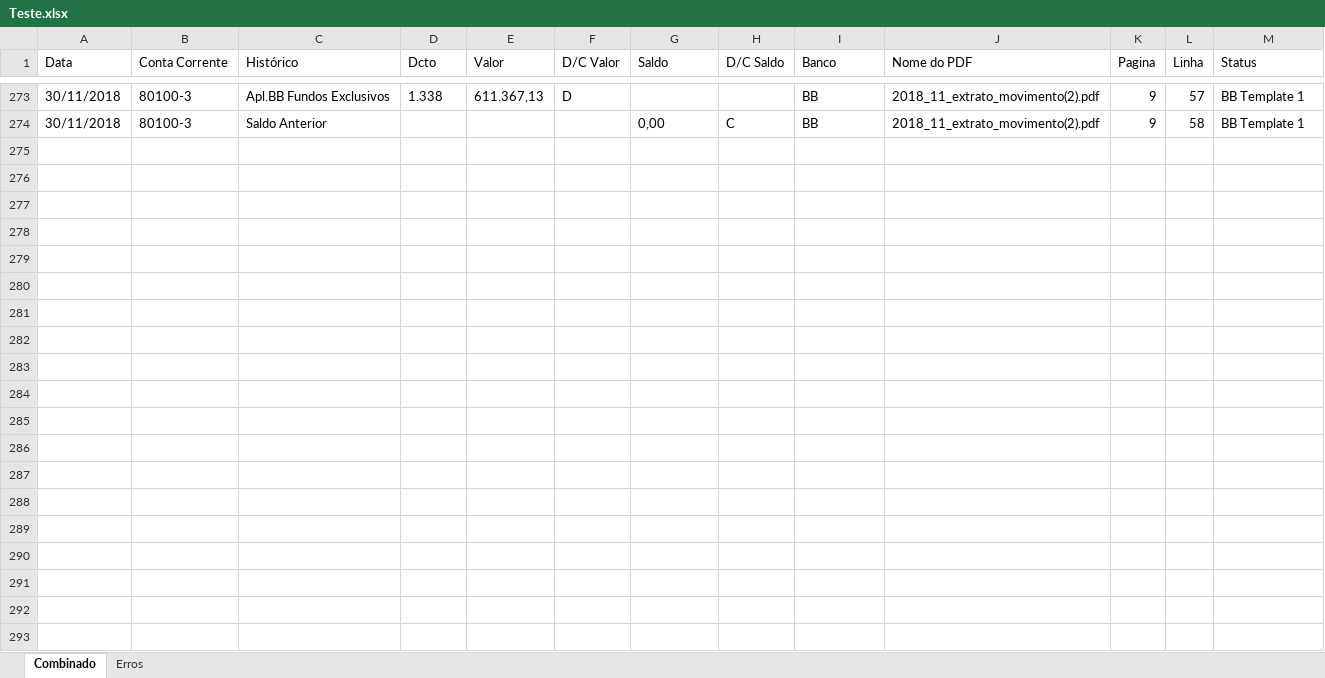
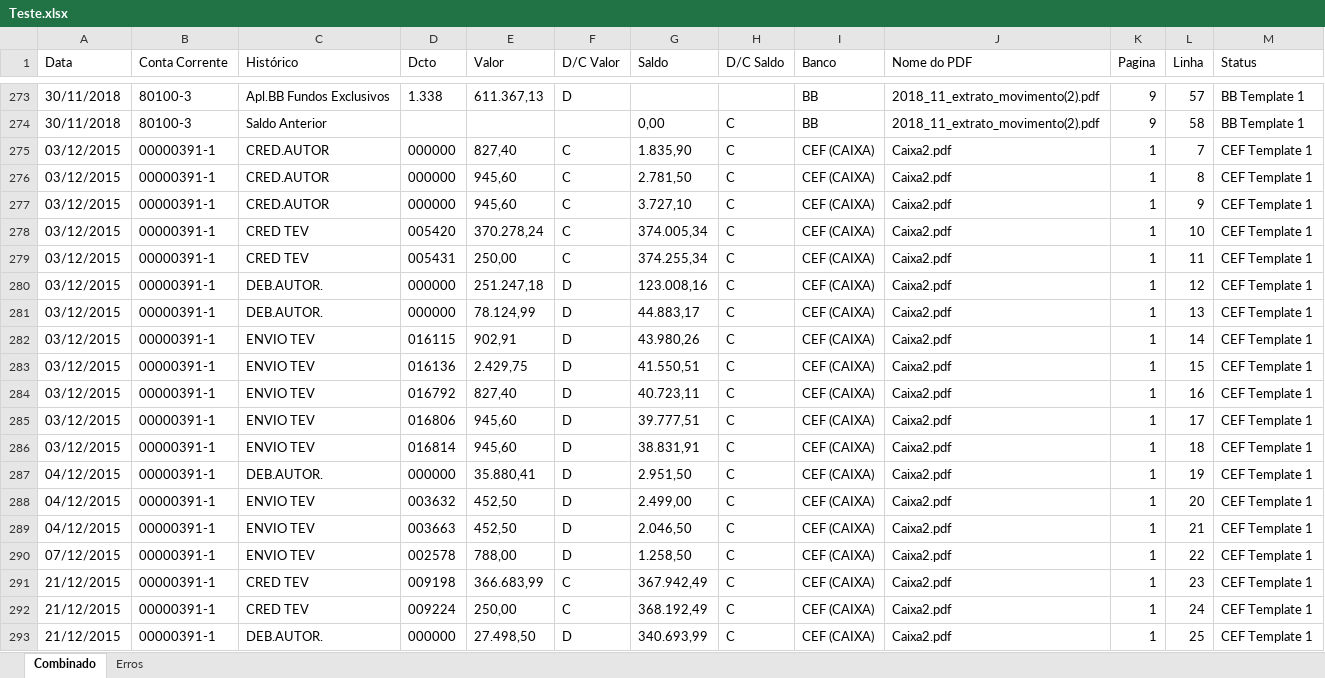
Before and after one commit to Balaciano/ExtracaoExtratoBancario, an Excel workbook: Data/output/Teste.xlsx, sheet Combinado, drawn as a sheet; only a part is shown, gaps mark what is left out; values as stored, in another font and other column widths than the file's, no borders; the diff covers the shown part only; the diff names each change by its address in the sheet, - before the commit and + after, or states it on an @@ line.

Commit message:
Add novo template do caixa

```diff
--- a/Data/output/Teste.xlsx (sheet Combinado)
+++ b/Data/output/Teste.xlsx (sheet Combinado)
+row 275: 03/12/2015 | 00000391-1 | CRED.AUTOR | 000000 | 827,40 | C | 1.835,90 | C | CEF (CAIXA) | Caixa2.pdf | 1 | 7 | CEF Template 1
+row 276: 03/12/2015 | 00000391-1 | CRED.AUTOR | 000000 | 945,60 | C | 2.781,50 | C | CEF (CAIXA) | Caixa2.pdf | 1 | 8 | CEF Template 1
+row 277: 03/12/2015 | 00000391-1 | CRED.AUTOR | 000000 | 945,60 | C | 3.727,10 | C | CEF (CAIXA) | Caixa2.pdf | 1 | 9 | CEF Template 1
+row 278: 03/12/2015 | 00000391-1 | CRED TEV | 005420 | 370.278,24 | C | 374.005,34 | C | CEF (CAIXA) | Caixa2.pdf | 1 | 10 | CEF Template 1
+row 279: 03/12/2015 | 00000391-1 | CRED TEV | 005431 | 250,00 | C | 374.255,34 | C | CEF (CAIXA) | Caixa2.pdf | 1 | 11 | CEF Template 1
+row 280: 03/12/2015 | 00000391-1 | DEB.AUTOR. | 000000 | 251.247,18 | D | 123.008,16 | C | CEF (CAIXA) | Caixa2.pdf | 1 | 12 | CEF Template 1
+row 281: 03/12/2015 | 00000391-1 | DEB.AUTOR. | 000000 | 78.124,99 | D | 44.883,17 | C | CEF (CAIXA) | Caixa2.pdf | 1 | 13 | CEF Template 1
+row 282: 03/12/2015 | 00000391-1 | ENVIO TEV | 016115 | 902,91 | D | 43.980,26 | C | CEF (CAIXA) | Caixa2.pdf | 1 | 14 | CEF Template 1
+row 283: 03/12/2015 | 00000391-1 | ENVIO TEV | 016136 | 2.429,75 | D | 41.550,51 | C | CEF (CAIXA) | Caixa2.pdf | 1 | 15 | CEF Template 1
+row 284: 03/12/2015 | 00000391-1 | ENVIO TEV | 016792 | 827,40 | D | 40.723,11 | C | CEF (CAIXA) | Caixa2.pdf | 1 | 16 | CEF Template 1
+row 285: 03/12/2015 | 00000391-1 | ENVIO TEV | 016806 | 945,60 | D | 39.777,51 | C | CEF (CAIXA) | Caixa2.pdf | 1 | 17 | CEF Template 1
+row 286: 03/12/2015 | 00000391-1 | ENVIO TEV | 016814 | 945,60 | D | 38.831,91 | C | CEF (CAIXA) | Caixa2.pdf | 1 | 18 | CEF Template 1
+row 287: 04/12/2015 | 00000391-1 | DEB.AUTOR. | 000000 | 35.880,41 | D | 2.951,50 | C | CEF (CAIXA) | Caixa2.pdf | 1 | 19 | CEF Template 1
+row 288: 04/12/2015 | 00000391-1 | ENVIO TEV | 003632 | 452,50 | D | 2.499,00 | C | CEF (CAIXA) | Caixa2.pdf | 1 | 20 | CEF Template 1
+row 289: 04/12/2015 | 00000391-1 | ENVIO TEV | 003663 | 452,50 | D | 2.046,50 | C | CEF (CAIXA) | Caixa2.pdf | 1 | 21 | CEF Template 1
+row 290: 07/12/2015 | 00000391-1 | ENVIO TEV | 002578 | 788,00 | D | 1.258,50 | C | CEF (CAIXA) | Caixa2.pdf | 1 | 22 | CEF Template 1
+row 291: 21/12/2015 | 00000391-1 | CRED TEV | 009198 | 366.683,99 | C | 367.942,49 | C | CEF (CAIXA) | Caixa2.pdf | 1 | 23 | CEF Template 1
+row 292: 21/12/2015 | 00000391-1 | CRED TEV | 009224 | 250,00 | C | 368.192,49 | C | CEF (CAIXA) | Caixa2.pdf | 1 | 24 | CEF Template 1
+row 293: 21/12/2015 | 00000391-1 | DEB.AUTOR. | 000000 | 27.498,50 | D | 340.693,99 | C | CEF (CAIXA) | Caixa2.pdf | 1 | 25 | CEF Template 1
```
Also changed, not shown: 66 added rows elsewhere in this sheet, 7 other files.
